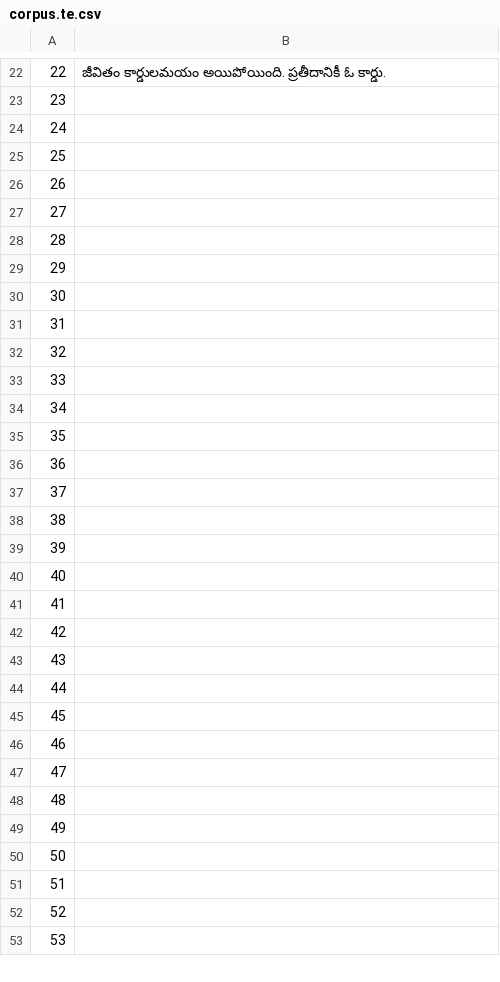
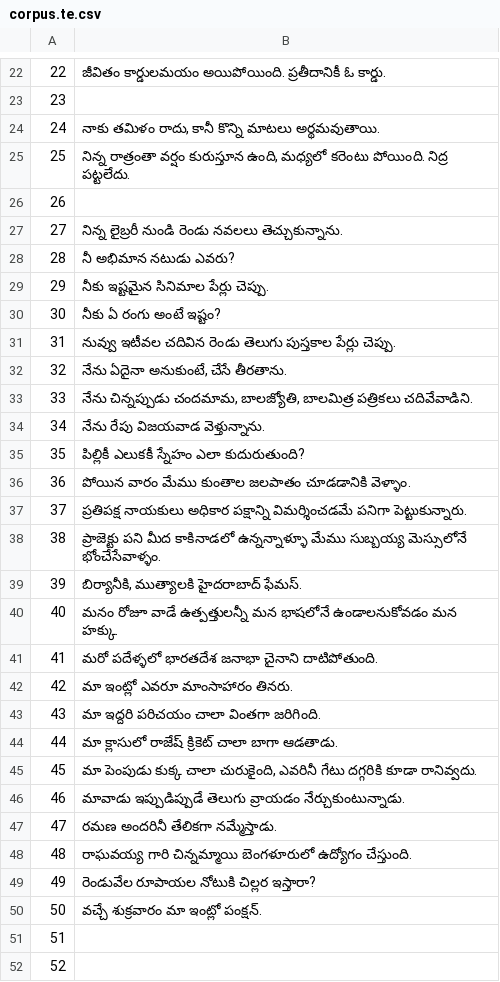
Before and after one commit to common-voice/cv-global-sprint-sentences, a CSV file: corpus.te.csv, drawn as a sheet; only a part is shown, gaps mark what is left out; the shorter side is filled out with more unchanged rows; the diff covers the shown part only.

Commit message:
New translations corpus.csv (Telugu)

```diff
--- a/corpus.te.csv
+++ b/corpus.te.csv
@@ -23,29 +23,29 @@
 "23",""
-"24",""
-"25",""
+"24","నాకు తమిళం రాదు, కానీ కొన్ని మాటలు అర్థమవుతాయి."
+"25","నిన్న రాత్రంతా వర్షం కురుస్తూన ఉంది, మధ్యలో కరెంటు పోయింది. నిద్ర పట్టలేదు."
 "26",""
-"27",""
-"28",""
-"29",""
-"30",""
-"31",""
-"32",""
-"33",""
-"34",""
-"35",""
-"36",""
-"37",""
-"38",""
-"39",""
-"40",""
-"41",""
-"42",""
-"43",""
-"44",""
-"45",""
-"46",""
-"47",""
-"48",""
-"49",""
-"50",""
+"27","నిన్న లైబ్రరీ నుండి రెండు నవలలు తెచ్చుకున్నాను."
+"28","నీ అభిమాన నటుడు ఎవరు?"
+"29","నీకు ఇష్టమైన సినిమాల పేర్లు చెప్పు."
+"30","నీకు ఏ రంగు అంటే ఇష్టం?"
+"31","నువ్వు ఇటీవల చదివిన రెండు తెలుగు పుస్తకాల పేర్లు చెప్పు."
+"32","నేను ఏదైనా అనుకుంటే, చేసే తీరతాను."
+"33","నేను చిన్నప్పుడు చందమామ, బాలజ్యోతి, బాలమిత్ర పత్రికలు చదివేవాడిని."
+"34","నేను రేపు విజయవాడ వెళ్తున్నాను."
+"35","పిల్లికీ ఎలుకకీ స్నేహం ఎలా కుదురుతుంది?"
+"36","పోయిన వారం మేము కుంతాల జలపాతం చూడడానికి వెళ్ళాం."
+"37","ప్రతిపక్ష నాయకులు అధికార పక్షాన్ని విమర్శించడమే పనిగా పెట్టుకున్నారు."
+"38","ప్రాజెక్టు పని మీద కాకినాడలో ఉన్నన్నాళ్ళూ మేము సుబ్బయ్య మెస్సులోనే భోంచేసేవాళ్ళం."
+"39","బిర్యానీకి, ముత్యాలకి హైదరాబాద్ ఫేమస్."
+"40","మనం రోజూ వాడే ఉత్పత్తులన్నీ మన భాషలోనే ఉండాలనుకోవడం మన హక్కు."
+"41","మరో పదేళ్ళలో భారతదేశ జనాభా చైనాని దాటిపోతుంది."
+"42","మా ఇంట్లో ఎవరూ మాంసాహారం తినరు."
+"43","మా ఇద్దరి పరిచయం చాలా వింతగా జరిగింది."
+"44","మా క్లాసులో రాజేష్ క్రికెట్ చాలా బాగా ఆడతాడు."
+"45","మా పెంపుడు కుక్క చాలా చురుకైంది, ఎవరినీ గేటు దగ్గరికి కూడా రానివ్వదు."
+"46","మావాడు ఇప్పుడిప్పుడే తెలుగు వ్రాయడం నేర్చుకుంటున్నాడు."
+"47","రమణ అందరినీ తేలికగా నమ్మేస్తాడు."
+"48","రాఘవయ్య గారి చిన్నమ్మాయి బెంగళూరులో ఉద్యోగం చేస్తుంది."
+"49","రెండువేల రూపాయల నోటుకి చిల్లర ఇస్తారా?"
+"50","వచ్చే శుక్రవారం మా ఇంట్లో పంక్షన్."
 "51",""
```
Also changed, not shown: 3 edited cells elsewhere in this file.
